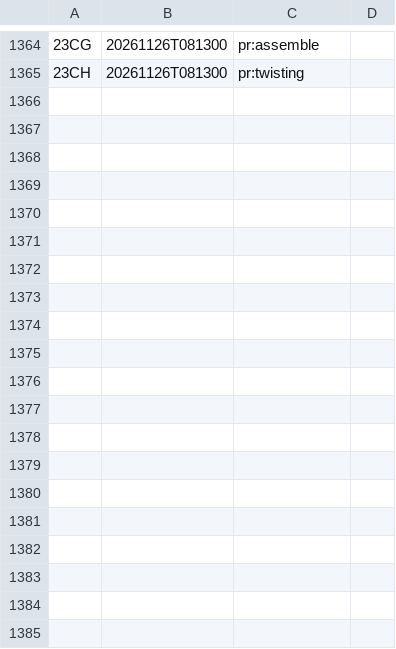
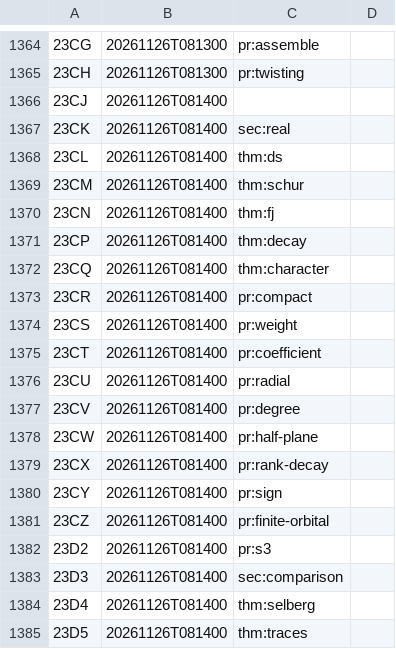
Before and after one commit to ultronozm/grh-workbook, a TSV file: tags.tsv, drawn as a sheet; only a part is shown, gaps mark what is left out; the diff covers the shown part only.

Commit message:
Publish the real-place chapters (batch 15)

```diff
--- a/tags.tsv
+++ b/tags.tsv
@@ -1365 +1365,21 @@
 23CH	20261126T081300	pr:twisting
+23CJ	20261126T081400
+23CK	20261126T081400	sec:real
+23CL	20261126T081400	thm:ds
+23CM	20261126T081400	thm:schur
+23CN	20261126T081400	thm:fj
+23CP	20261126T081400	thm:decay
+23CQ	20261126T081400	thm:character
+23CR	20261126T081400	pr:compact
+23CS	20261126T081400	pr:weight
+23CT	20261126T081400	pr:coefficient
+23CU	20261126T081400	pr:radial
+23CV	20261126T081400	pr:degree
+23CW	20261126T081400	pr:half-plane
+23CX	20261126T081400	pr:rank-decay
+23CY	20261126T081400	pr:sign
+23CZ	20261126T081400	pr:finite-orbital
+23D2	20261126T081400	pr:s3
+23D3	20261126T081400	sec:comparison
+23D4	20261126T081400	thm:selberg
+23D5	20261126T081400	thm:traces
```
Also changed, not shown: 25 added rows elsewhere in this file, 9 other files.
